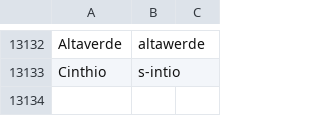
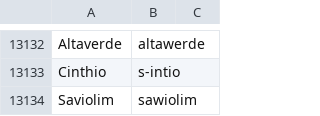
Before and after one commit to jimregan/wolnelektury-speech-corpus, a TSV file: pron-data/pronounce-as.tsv, drawn as a sheet; only a part is shown, gaps mark what is left out.

Commit message:
more

```diff
--- a/pron-data/pronounce-as.tsv
+++ b/pron-data/pronounce-as.tsv
@@ -13133 +13133,2 @@ Altaverde	altawerde
 Cinthio	s-intio
+Saviolim	sawiolim
```
